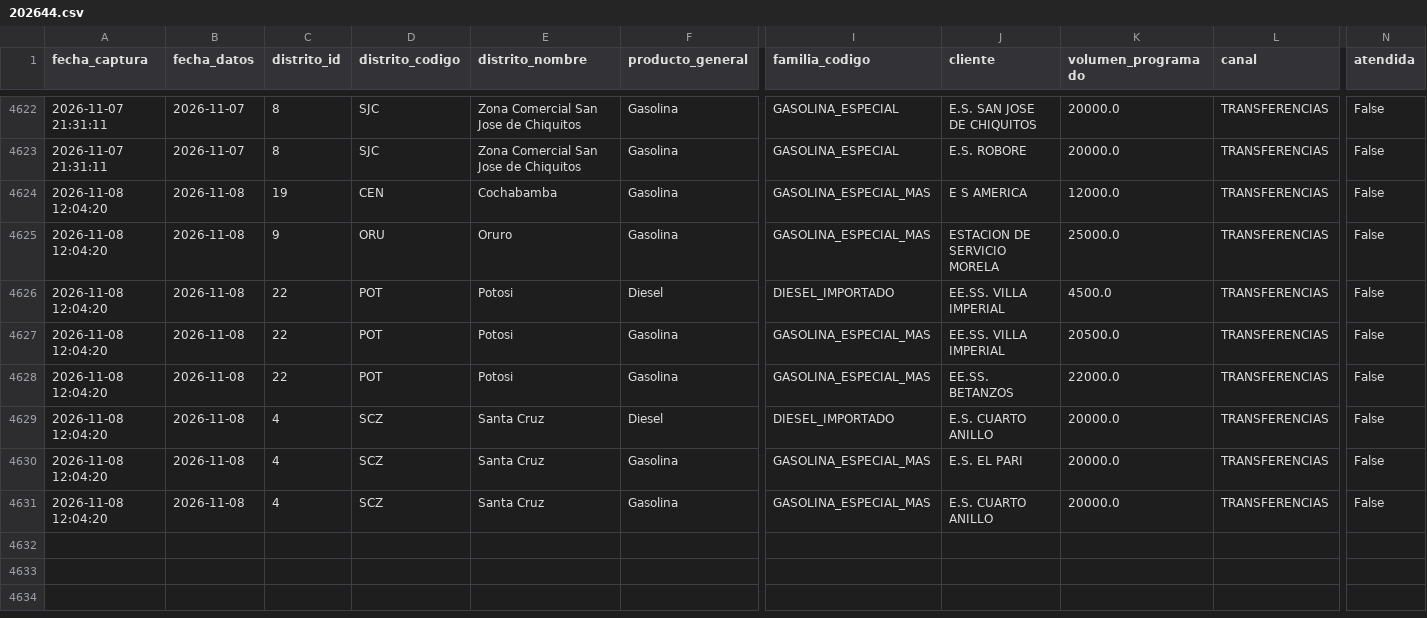
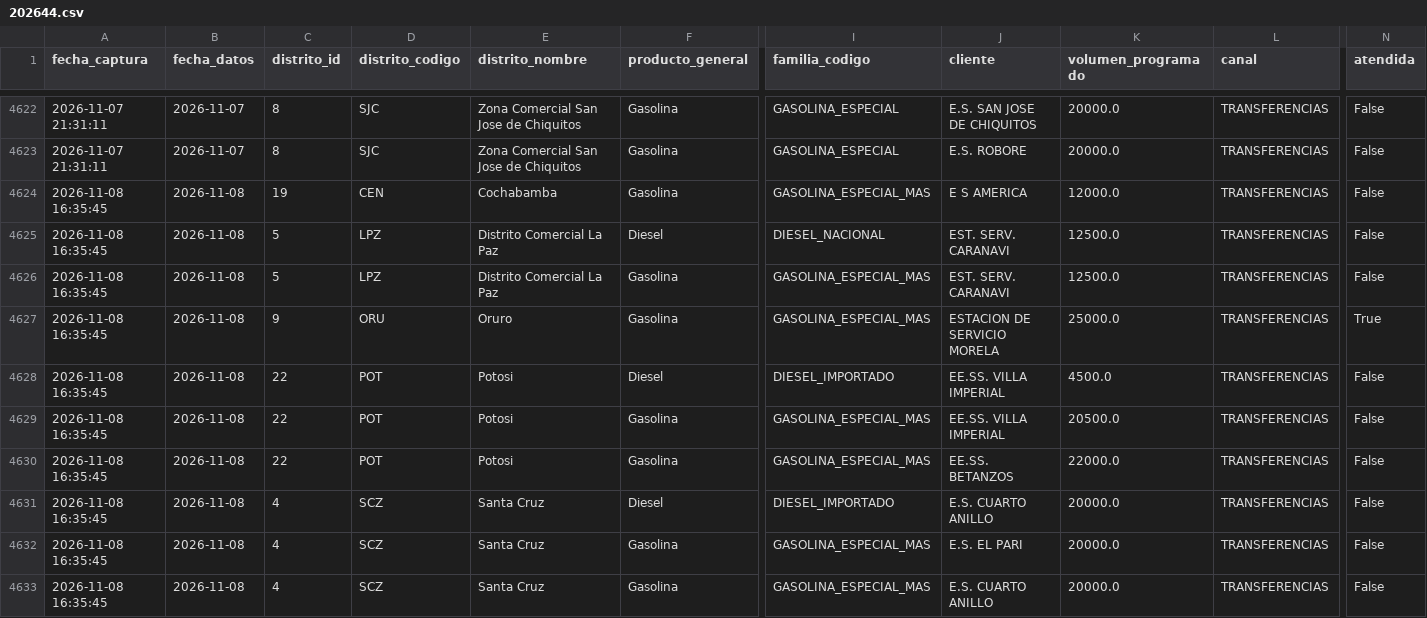
Before and after one commit to sociedatos/bo-combustible, a CSV file: data_ypfb/programacion/202644.csv, drawn as a sheet; only a part is shown, gaps mark what is left out; addresses are those after the commit; rows hold the shown columns only; the diff names each change by its address in the sheet, - before the commit and + after, or states it on an @@ line.

```diff
--- a/data_ypfb/programacion/202644.csv
+++ b/data_ypfb/programacion/202644.csv
-A4624 (fecha_captura): 2026-11-08 12:04:20
+A4624 (fecha_captura): 2026-11-08 16:35:45
+row 4625: 2026-11-08 16:35:45 | 2026-11-08 | 5 | LPZ | Distrito Comercial La Paz | Diesel | DIESEL_NACIONAL | EST. SERV. CARANAVI | 12500.0 | TRANSFERENCIAS | False
+row 4626: 2026-11-08 16:35:45 | 2026-11-08 | 5 | LPZ | Distrito Comercial La Paz | Gasolina | GASOLINA_ESPECIAL_MAS | EST. SERV. CARANAVI | 12500.0 | TRANSFERENCIAS | False
-A4627:A4633 (fecha_captura): 2026-11-08 12:04:20
+A4627:A4633 (fecha_captura): 2026-11-08 16:35:45
-N4627 (atendida): False
+N4627 (atendida): True
```
Also changed, not shown: data_ypfb/resumen/202644.csv, 3 other files.
